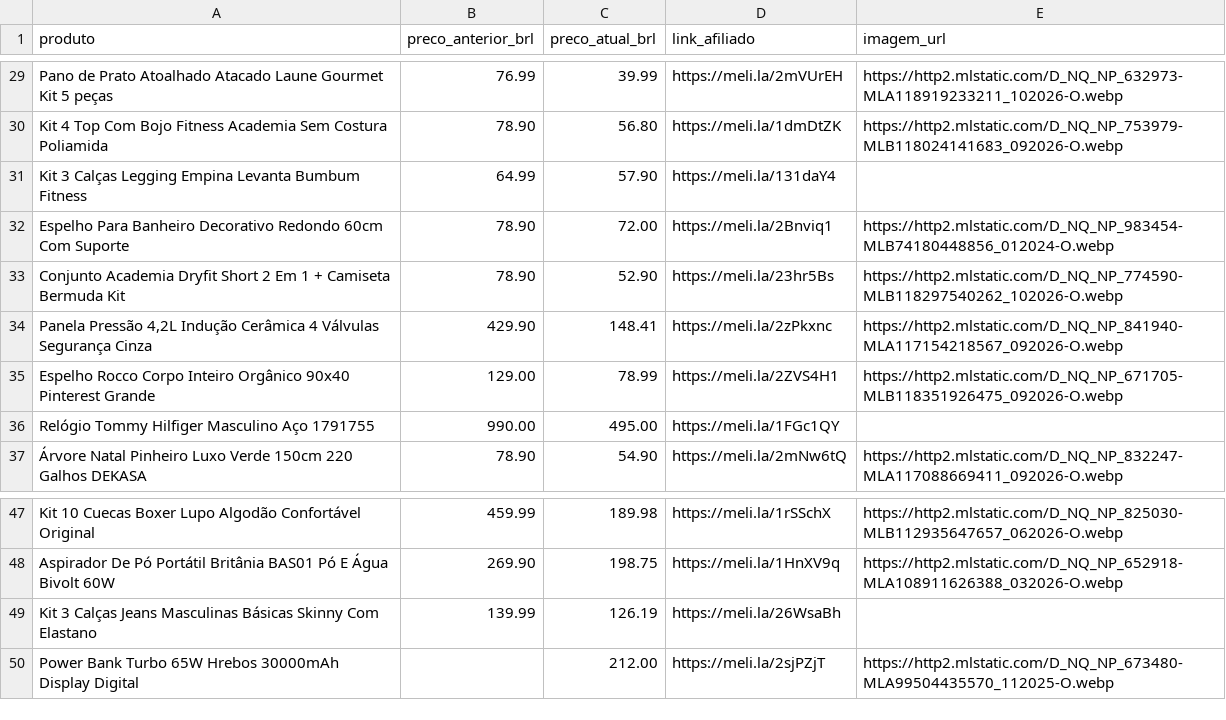
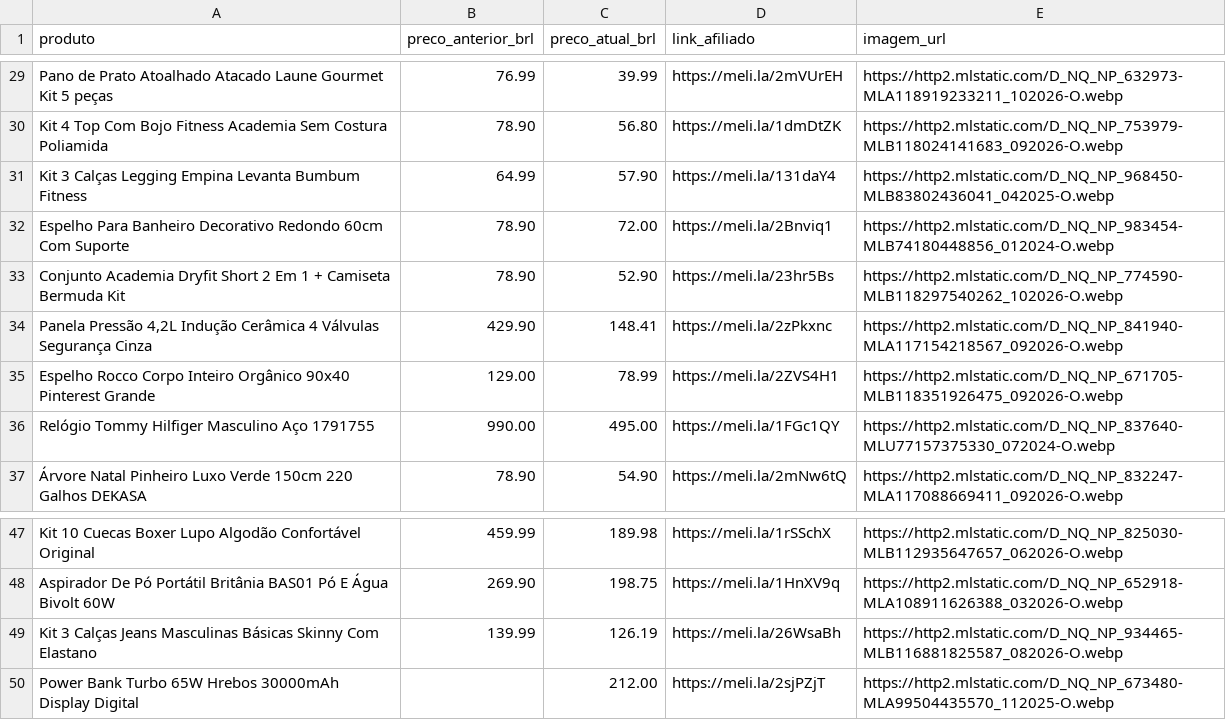
Before and after one commit to RadarAchadinhosBrasil/radar-ofertas-br, a CSV file: produtos.csv, drawn as a sheet; only a part is shown, gaps mark what is left out; the diff covers the shown part only.

```diff
--- a/produtos.csv
+++ b/produtos.csv
@@ -30,3 +30,3 @@ Pano de Prato Atoalhado Atacado Laune Gourmet Kit 5 peças,76.99,39.99,https://m
 Kit 4 Top Com Bojo Fitness Academia Sem Costura Poliamida,78.90,56.80,https://meli.la/1dmDtZK,https://http2.mlstatic.com/D_NQ_NP_753979-MLB118024141683_092026-O.webp
-Kit 3 Calças Legging Empina Levanta Bumbum Fitness,64.99,57.90,https://meli.la/131daY4,
+Kit 3 Calças Legging Empina Levanta Bumbum Fitness,64.99,57.90,https://meli.la/131daY4,https://http2.mlstatic.com/D_NQ_NP_968450-MLB83802436041_042025-O.webp
 Espelho Para Banheiro Decorativo Redondo 60cm Com Suporte,78.90,72.00,https://meli.la/2Bnviq1,https://http2.mlstatic.com/D_NQ_NP_983454-MLB74180448856_012024-O.webp
@@ -35,3 +35,3 @@ Conjunto Academia Dryfit Short 2 Em 1 + Camiseta Bermuda Kit,78.90,52.90,https:/
 Espelho Rocco Corpo Inteiro Orgânico 90x40 Pinterest Grande,129.00,78.99,https://meli.la/2ZVS4H1,https://http2.mlstatic.com/D_NQ_NP_671705-MLB118351926475_092026-O.webp
-Relógio Tommy Hilfiger Masculino Aço 1791755,990.00,495.00,https://meli.la/1FGc1QY,
+Relógio Tommy Hilfiger Masculino Aço 1791755,990.00,495.00,https://meli.la/1FGc1QY,https://http2.mlstatic.com/D_NQ_NP_837640-MLU77157375330_072024-O.webp
 Árvore Natal Pinheiro Luxo Verde 150cm 220 Galhos DEKASA,78.90,54.90,https://meli.la/2mNw6tQ,https://http2.mlstatic.com/D_NQ_NP_832247-MLA117088669411_092026-O.webp
@@ -48,3 +48,3 @@ Kit 10 Cuecas Boxer Lupo Algodão Confortável Original,459.99,189.98,https://me
 Aspirador De Pó Portátil Britânia BAS01 Pó E Água Bivolt 60W,269.90,198.75,https://meli.la/1HnXV9q,https://http2.mlstatic.com/D_NQ_NP_652918-MLA108911626388_032026-O.webp
-Kit 3 Calças Jeans Masculinas Básicas Skinny Com Elastano,139.99,126.19,https://meli.la/26WsaBh,
+Kit 3 Calças Jeans Masculinas Básicas Skinny Com Elastano,139.99,126.19,https://meli.la/26WsaBh,https://http2.mlstatic.com/D_NQ_NP_934465-MLB116881825587_082026-O.webp
 Power Bank Turbo 65W Hrebos 30000mAh Display Digital,,212.00,https://meli.la/2sjPZjT,https://http2.mlstatic.com/D_NQ_NP_673480-MLA99504435570_112025-O.webp
```
Also changed, not shown: 11 edited cells elsewhere in this file.
